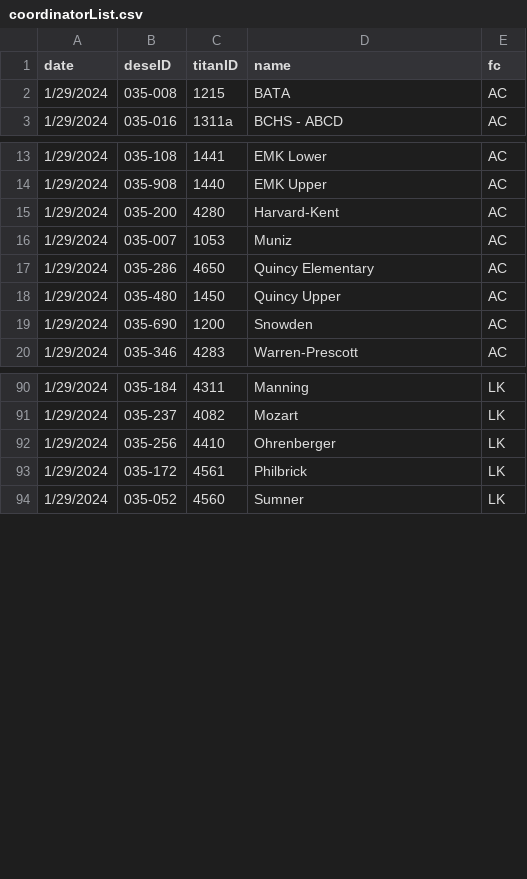
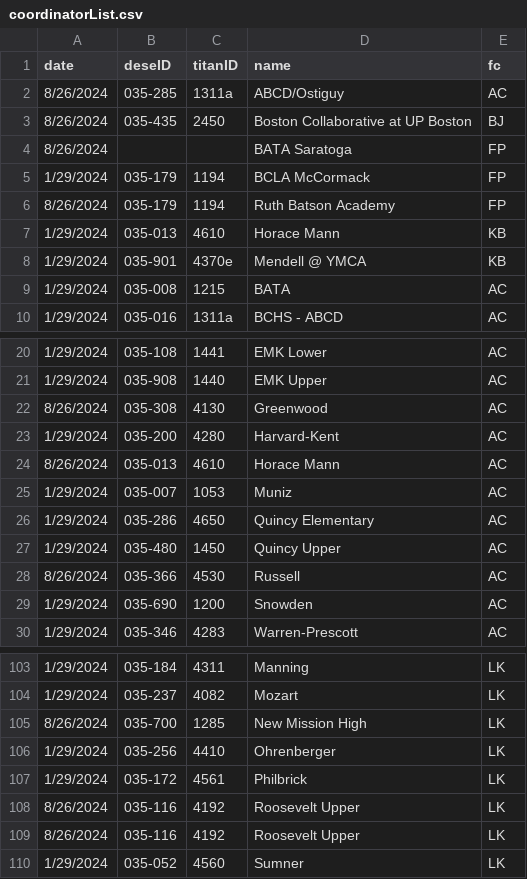
Before and after one commit to holdind/bpsr, a CSV file: data/coordinatorList.csv, drawn as a sheet; only a part is shown, gaps mark what is left out; the diff covers the shown part only.

Commit message:
coordinator update
Update the coordinator list to reflect a retirement

```diff
--- a/data/coordinatorList.csv
+++ b/data/coordinatorList.csv
@@ -1,2 +1,9 @@
 date,deseID,titanID,name,fc
+8/26/2024,035-285,1311a,ABCD/Ostiguy,AC
+8/26/2024,035-435,2450,Boston Collaborative at UP Boston,BJ
+8/26/2024,,,BATA Saratoga,FP
+1/29/2024,035-179,1194,BCLA McCormack,FP
+8/26/2024,035-179,1194,Ruth Batson Academy,FP
+1/29/2024,035-013,4610,Horace Mann,KB
+1/29/2024,035-901,4370e,Mendell @ YMCA,KB
 1/29/2024,035-008,1215,BATA,AC
@@ -14,3 +21,5 @@ date,deseID,titanID,name,fc
 1/29/2024,035-908,1440,EMK Upper,AC
+8/26/2024,035-308,4130,Greenwood,AC
 1/29/2024,035-200,4280,Harvard-Kent,AC
+8/26/2024,035-013,4610,Horace Mann,AC
 1/29/2024,035-007,1053,Muniz,AC
@@ -18,2 +27,3 @@ date,deseID,titanID,name,fc
 1/29/2024,035-480,1450,Quincy Upper,AC
+8/26/2024,035-366,4530,Russell,AC
 1/29/2024,035-690,1200,Snowden,AC
@@ -91,4 +104,7 @@ date,deseID,titanID,name,fc
 1/29/2024,035-237,4082,Mozart,LK
+8/26/2024,035-700,1285,New Mission High,LK
 1/29/2024,035-256,4410,Ohrenberger,LK
 1/29/2024,035-172,4561,Philbrick,LK
+8/26/2024,035-116,4192,Roosevelt Upper,LK
+8/26/2024,035-116,4192,Roosevelt Upper,LK
 1/29/2024,035-052,4560,Sumner,LK
```
Also changed, not shown: 10 added rows elsewhere in this file.
